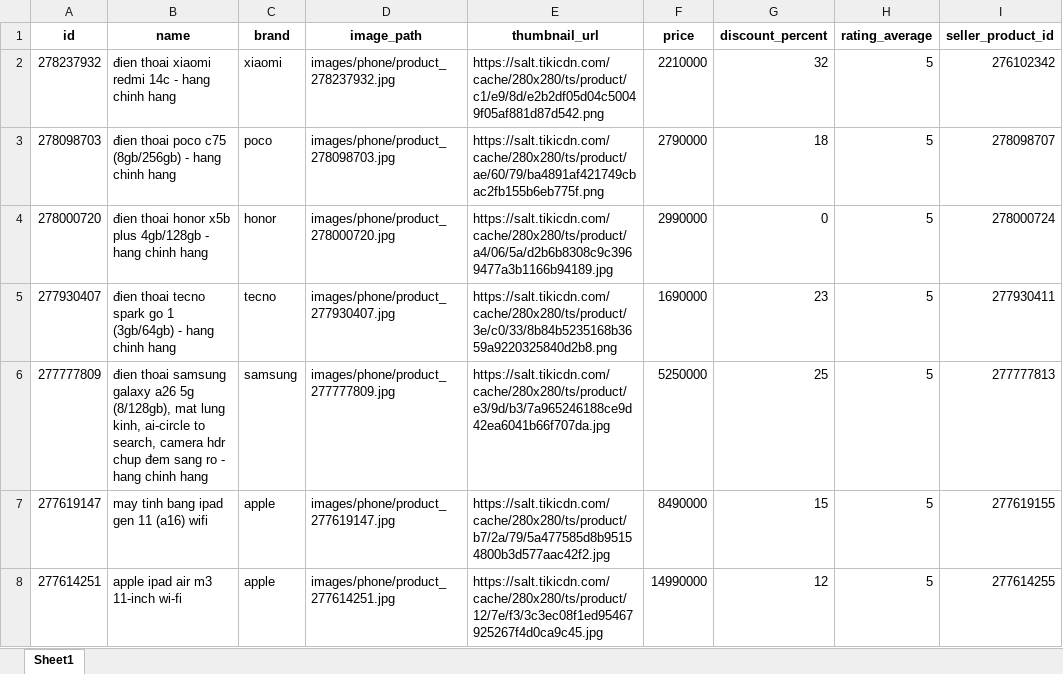
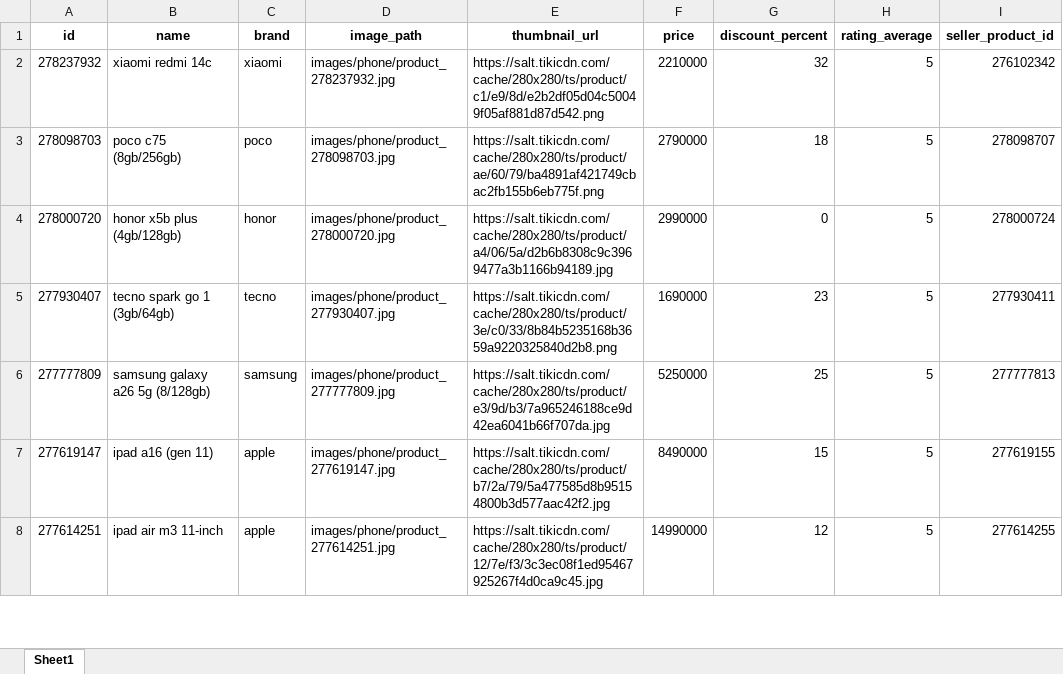
Before and after one commit to PhanKhaiDIen/crawl_data, an Excel workbook: pre-processing/data_cleaned/phone.xlsx, sheet Sheet1, drawn as a sheet; only a part is shown; values as stored, in another font and other column widths than the file's, no borders; the diff covers the shown part only; the diff names each change by its address in the sheet, - before the commit and + after, or states it on an @@ line.

```diff
--- a/pre-processing/data_cleaned/phone.xlsx (sheet Sheet1)
+++ b/pre-processing/data_cleaned/phone.xlsx (sheet Sheet1)
-B2 (name): đien thoai xiaomi redmi 14c - hang chinh hang
+B2 (name): xiaomi redmi 14c
-B3 (name): đien thoai poco c75 (8gb/256gb) - hang chinh hang
+B3 (name): poco c75 (8gb/256gb)
-B4 (name): đien thoai honor x5b plus 4gb/128gb - hang chinh hang
+B4 (name): honor x5b plus (4gb/128gb)
-B5 (name): đien thoai tecno spark go 1 (3gb/64gb) - hang chinh hang
+B5 (name): tecno spark go 1 (3gb/64gb)
-B6 (name): đien thoai samsung galaxy a26 5g (8/128gb), mat lung kinh, ai-circle to search, camera hdr chup đem sang ro - hang chinh hang
+B6 (name): samsung galaxy a26 5g (8/128gb)
-B7 (name): may tinh bang ipad gen 11 (a16) wifi
+B7 (name): ipad a16 (gen 11)
-B8 (name): apple ipad air m3 11-inch wi-fi
+B8 (name): ipad air m3 11-inch
```
Also changed, not shown: 10 removed rows and 162 edited cells elsewhere in this sheet, crawl_data/data/data_phone.xlsx, pre-processing/data_cleaned/laptop.xlsx, 14 other files.
